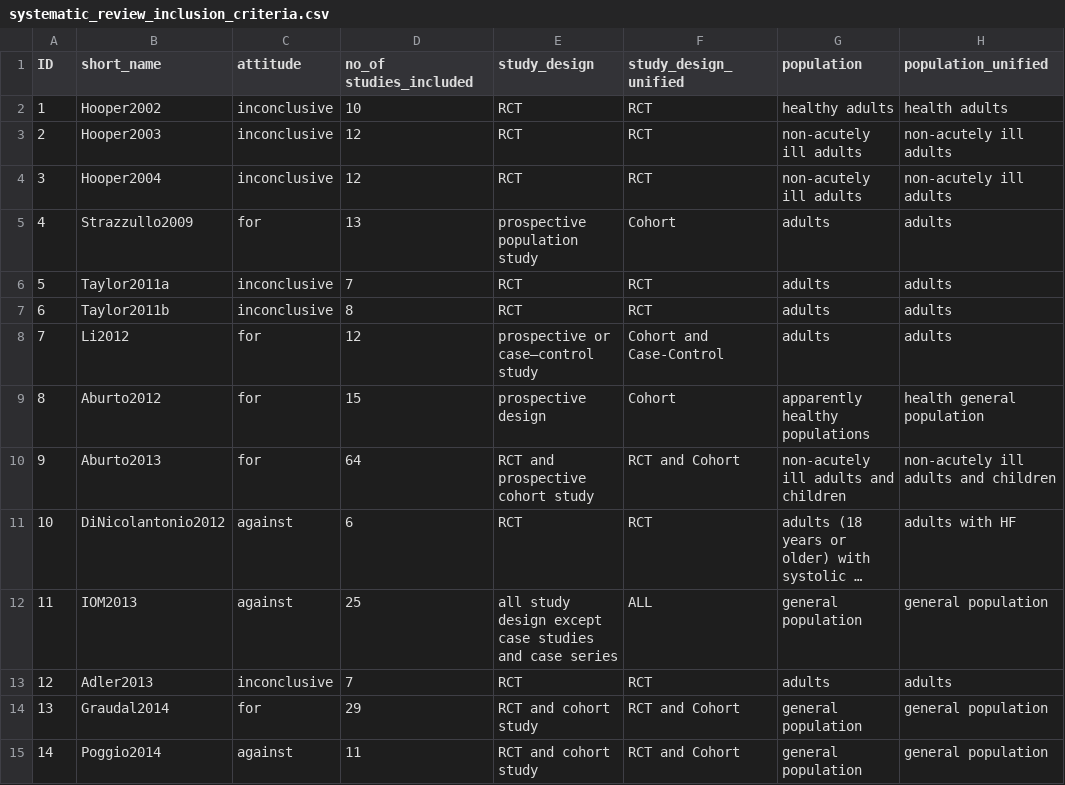
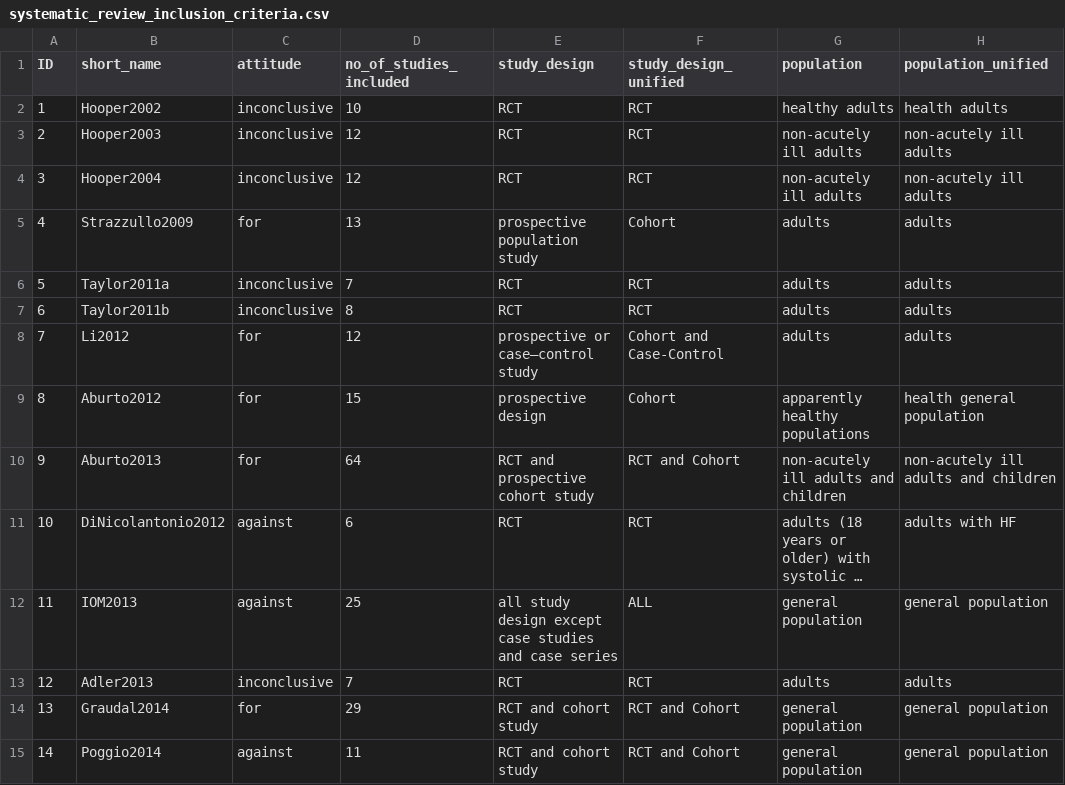
Before and after one commit to infoqualitylab/author_network_analysis, a CSV file: Salt/data/databank_deposit_version_2/systematic_review_inclusion_criteria.csv, drawn as a sheet; only a part is shown; long unchanged cells end in …; the diff names each change by its address in the sheet, - before the commit and + after, or states it on an @@ line.

Commit message:
Update systematic_review_inclusion_criteria.csv

```diff
--- a/Salt/data/databank_deposit_version_2/systematic_review_inclusion_criteria.csv
+++ b/Salt/data/databank_deposit_version_2/systematic_review_inclusion_criteria.csv
-D1: no_of studies_included
+D1: no_of_studies_included
```
